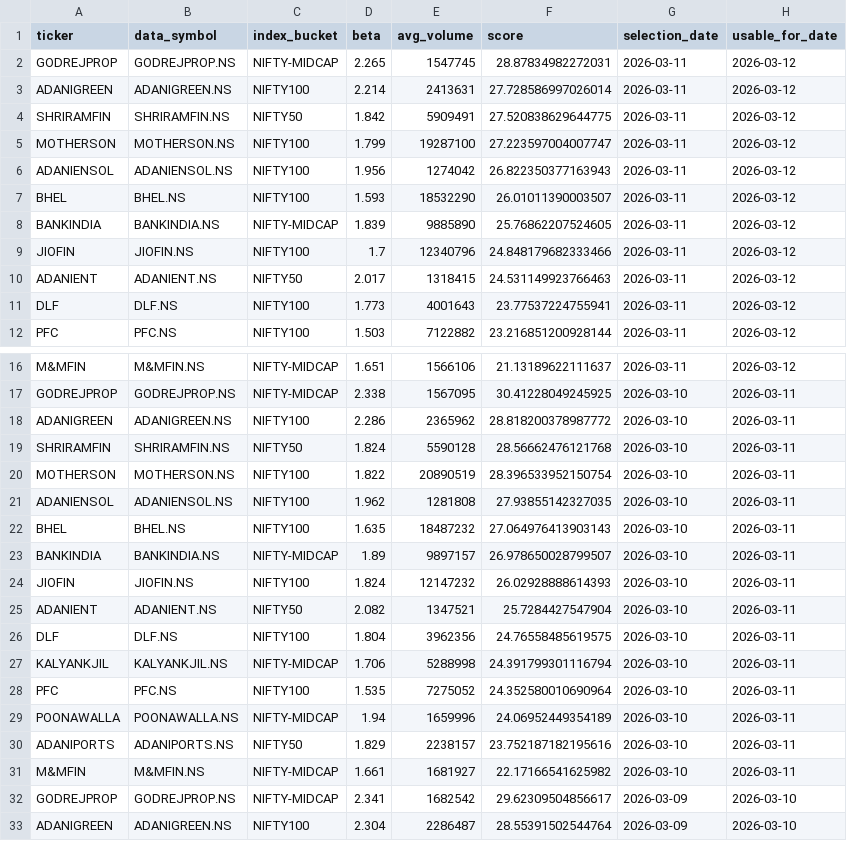
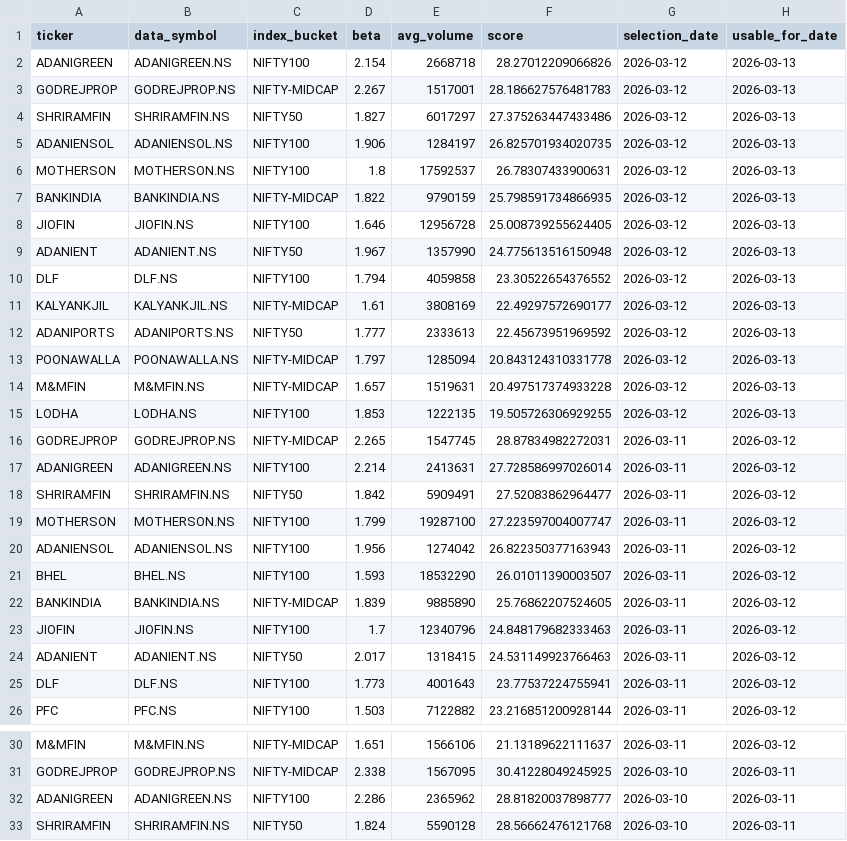
Before and after one commit to arun906/ScalpingApp, a CSV file: watchlist_history.csv, drawn as a sheet; only a part is shown, gaps mark what is left out; the shorter side is filled out with more unchanged rows.

```diff
--- a/watchlist_history.csv
+++ b/watchlist_history.csv
@@ -1,5 +1,19 @@
 ticker,data_symbol,index_bucket,beta,avg_volume,score,selection_date,usable_for_date
+ADANIGREEN,ADANIGREEN.NS,NIFTY100,2.154,2668718,28.27012209066826,2026-03-12,2026-03-13
+GODREJPROP,GODREJPROP.NS,NIFTY-MIDCAP,2.267,1517001,28.186627576481783,2026-03-12,2026-03-13
+SHRIRAMFIN,SHRIRAMFIN.NS,NIFTY50,1.827,6017297,27.375263447433486,2026-03-12,2026-03-13
+ADANIENSOL,ADANIENSOL.NS,NIFTY100,1.906,1284197,26.825701934020735,2026-03-12,2026-03-13
+MOTHERSON,MOTHERSON.NS,NIFTY100,1.8,17592537,26.78307433900631,2026-03-12,2026-03-13
+BANKINDIA,BANKINDIA.NS,NIFTY-MIDCAP,1.822,9790159,25.798591734866935,2026-03-12,2026-03-13
+JIOFIN,JIOFIN.NS,NIFTY100,1.646,12956728,25.008739255624405,2026-03-12,2026-03-13
+ADANIENT,ADANIENT.NS,NIFTY50,1.967,1357990,24.775613516150948,2026-03-12,2026-03-13
+DLF,DLF.NS,NIFTY100,1.794,4059858,23.30522654376552,2026-03-12,2026-03-13
+KALYANKJIL,KALYANKJIL.NS,NIFTY-MIDCAP,1.61,3808169,22.49297572690177,2026-03-12,2026-03-13
+ADANIPORTS,ADANIPORTS.NS,NIFTY50,1.777,2333613,22.45673951969592,2026-03-12,2026-03-13
+POONAWALLA,POONAWALLA.NS,NIFTY-MIDCAP,1.797,1285094,20.843124310331778,2026-03-12,2026-03-13
+M&MFIN,M&MFIN.NS,NIFTY-MIDCAP,1.657,1519631,20.497517374933228,2026-03-12,2026-03-13
+LODHA,LODHA.NS,NIFTY100,1.853,1222135,19.505726306929255,2026-03-12,2026-03-13
 GODREJPROP,GODREJPROP.NS,NIFTY-MIDCAP,2.265,1547745,28.87834982272031,2026-03-11,2026-03-12
 ADANIGREEN,ADANIGREEN.NS,NIFTY100,2.214,2413631,27.728586997026014,2026-03-11,2026-03-12
-SHRIRAMFIN,SHRIRAMFIN.NS,NIFTY50,1.842,5909491,27.520838629644775,2026-03-11,2026-03-12
+SHRIRAMFIN,SHRIRAMFIN.NS,NIFTY50,1.842,5909491,27.52083862964477,2026-03-11,2026-03-12
 MOTHERSON,MOTHERSON.NS,NIFTY100,1.799,19287100,27.223597004007747,2026-03-11,2026-03-12
@@ -8,3 +22,3 @@ BHEL,BHEL.NS,NIFTY100,1.593,18532290,26.01011390003507,2026-03-11,2026-03-12
 BANKINDIA,BANKINDIA.NS,NIFTY-MIDCAP,1.839,9885890,25.76862207524605,2026-03-11,2026-03-12
-JIOFIN,JIOFIN.NS,NIFTY100,1.7,12340796,24.848179682333466,2026-03-11,2026-03-12
+JIOFIN,JIOFIN.NS,NIFTY100,1.7,12340796,24.848179682333463,2026-03-11,2026-03-12
 ADANIENT,ADANIENT.NS,NIFTY50,2.017,1318415,24.531149923766463,2026-03-11,2026-03-12
@@ -17,3 +31,3 @@ M&MFIN,M&MFIN.NS,NIFTY-MIDCAP,1.651,1566106,21.13189622111637,2026-03-11,2026-03
 GODREJPROP,GODREJPROP.NS,NIFTY-MIDCAP,2.338,1567095,30.41228049245925,2026-03-10,2026-03-11
-ADANIGREEN,ADANIGREEN.NS,NIFTY100,2.286,2365962,28.818200378987772,2026-03-10,2026-03-11
+ADANIGREEN,ADANIGREEN.NS,NIFTY100,2.286,2365962,28.81820037898777,2026-03-10,2026-03-11
 SHRIRAMFIN,SHRIRAMFIN.NS,NIFTY50,1.824,5590128,28.56662476121768,2026-03-10,2026-03-11
```
Also changed, not shown: active_watchlist.csv.
